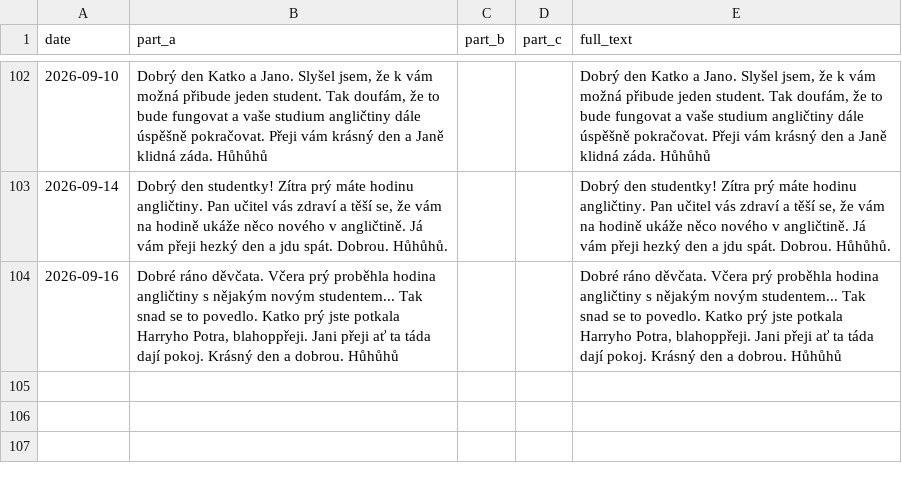
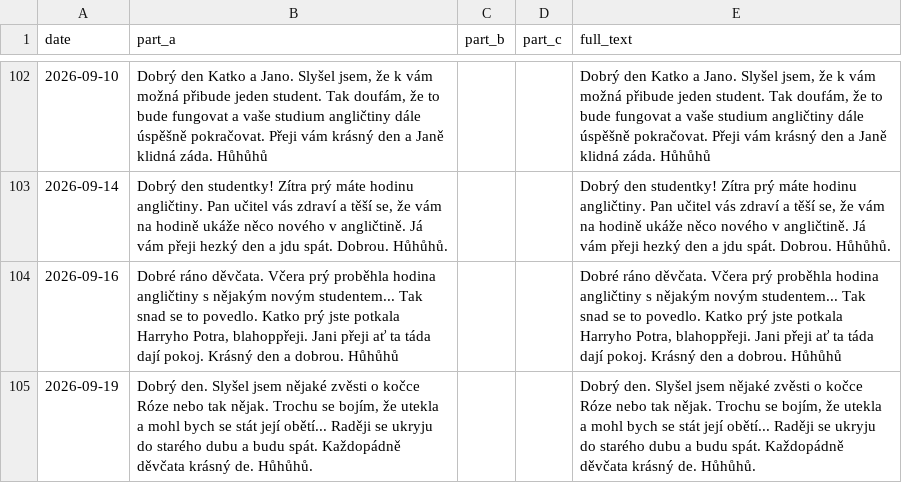
Before and after one commit to Belisarius-Mila/PythonMF, a CSV file: Samantha_Agent/config/OwlSpeech.csv, drawn as a sheet; only a part is shown, gaps mark what is left out; the diff names each change by its address in the sheet, - before the commit and + after, or states it on an @@ line.

Commit message:
Add September 19 owl speech

```diff
--- a/Samantha_Agent/config/OwlSpeech.csv
+++ b/Samantha_Agent/config/OwlSpeech.csv
+row 105: 2026-09-19 | Dobrý den. Slyšel jsem nějaké zvěsti o kočce Róze nebo tak nějak. Trochu se bojím, že utekla a mohl bych se stát její obětí... Raději se ukryju do starého dubu a budu spát. Každopádně děvčata krásný de. Hůhůhů. |  |  | Dobrý den. Slyšel jsem nějaké zvěsti o kočce Róze nebo tak nějak. Trochu se bojím, že utekla a mohl bych se stát její obětí... Raději se ukryju do starého dubu a budu spát. Každopádně děvčata krásný de. Hůhůhů.
```
